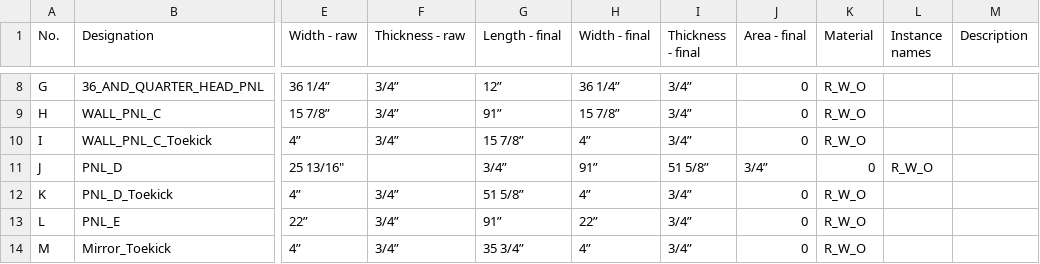
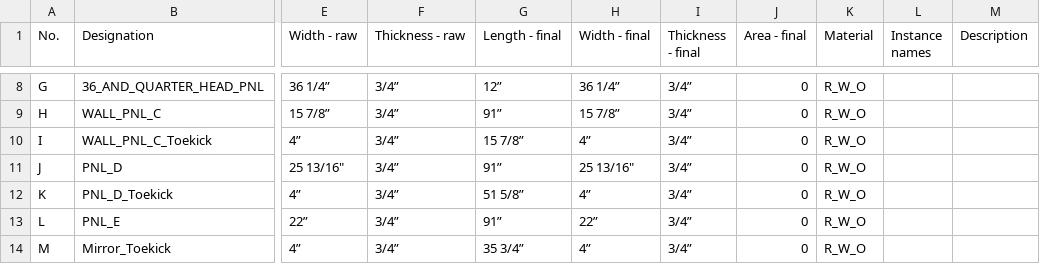
Before and after one commit to ZachAtSWW/SWW_CNC, a CSV file: ferrante_wine_rm_cutlist.csv, drawn as a sheet; only a part is shown, gaps mark what is left out; the diff names each change by its address in the sheet, - before the commit and + after, or states it on an @@ line.

Commit message:
once again again

```diff
--- a/ferrante_wine_rm_cutlist.csv
+++ b/ferrante_wine_rm_cutlist.csv
-F11 (Thickness - raw): (empty)
+F11 (Thickness - raw): 3/4”
-G11 (Length - final): 3/4”
+G11 (Length - final): 91”
-H11 (Width - final): 91”
+H11 (Width - final): 25 13/16"
-I11 (Thickness - final): 51 5/8”
+I11 (Thickness - final): 3/4”
-J11 (Area - final): 3/4”
+J11 (Area - final): 0
-K11 (Material): 0
+K11 (Material): R_W_O
-L11 (Instance names): R_W_O
+L11 (Instance names): (empty)
```
